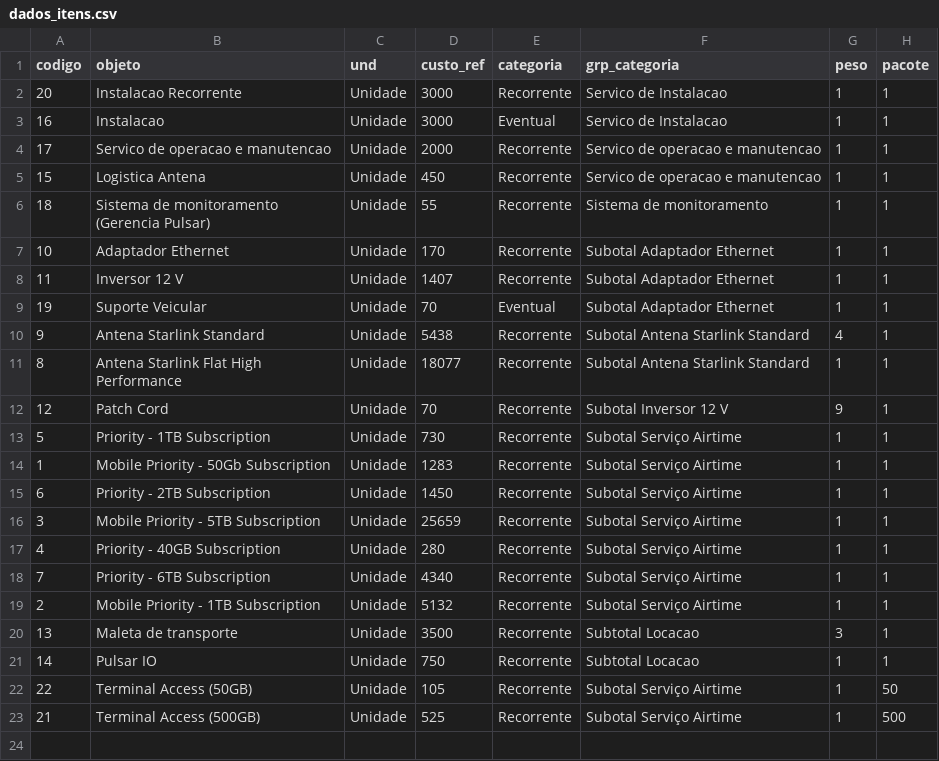
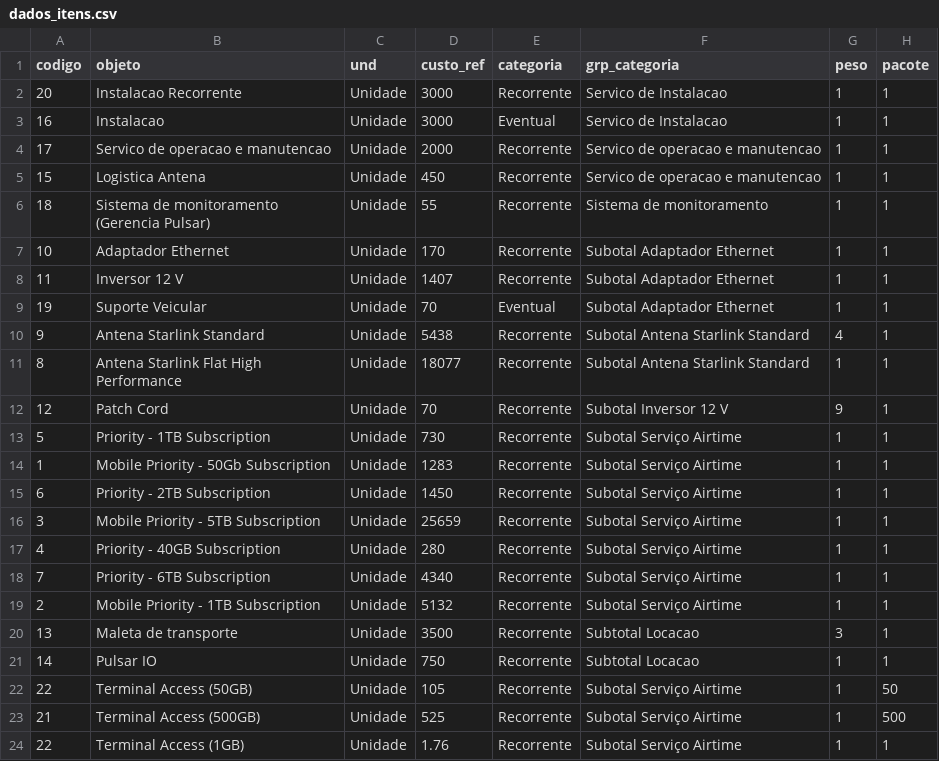
Before and after one commit to leandr0s/pulsar_app, a CSV file: data/dados_itens.csv, drawn as a sheet.

```diff
--- a/data/dados_itens.csv
+++ b/data/dados_itens.csv
@@ -23 +23,2 @@ codigo,objeto,und,custo_ref,categoria,grp_categoria,peso,pacote
 21,Terminal Access (500GB),Unidade,525,Recorrente,Subotal Serviço Airtime,1,500
+22,Terminal Access (1GB),Unidade,1.76,Recorrente,Subotal Serviço Airtime,1,1
```
Also changed, not shown: data/teste.csv, 2 other files.
